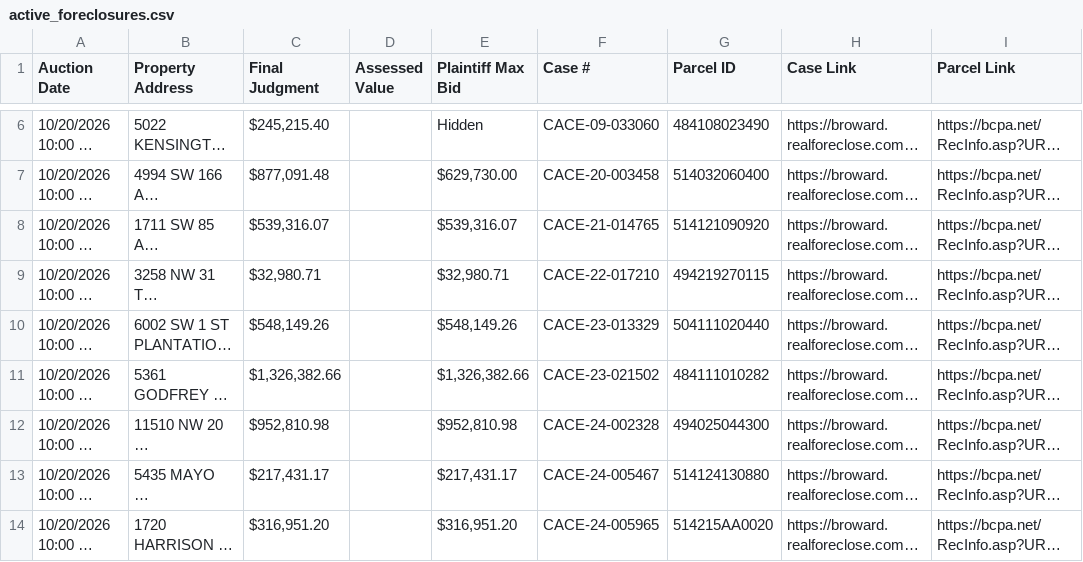
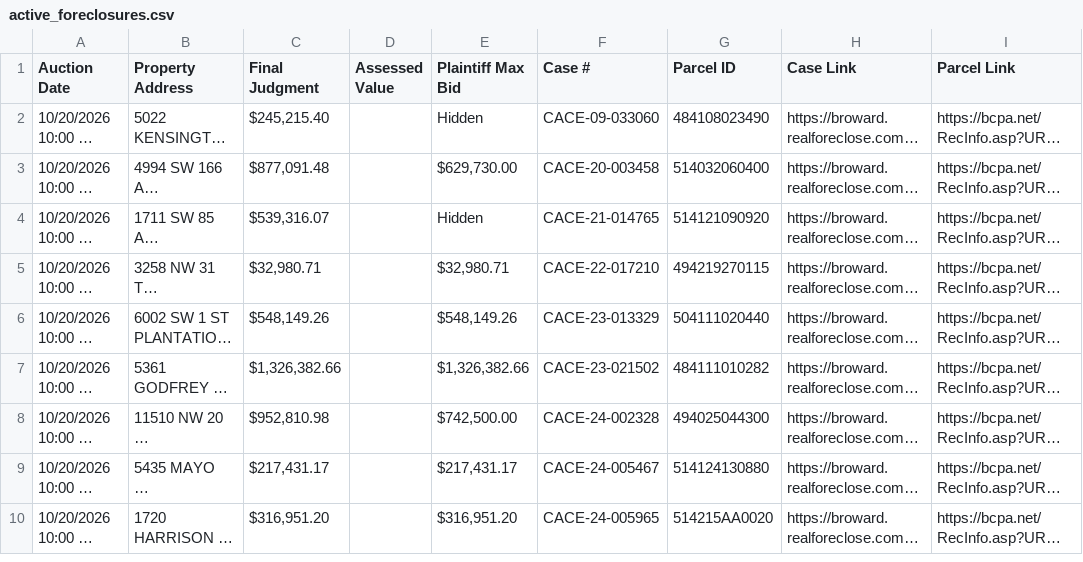
Before and after one commit to figlesias7/realforeclose-broward, a CSV file: data/active_foreclosures.csv, drawn as a sheet; only a part is shown, gaps mark what is left out; long unchanged cells end in …; addresses are those after the commit; the diff covers the shown part only; the diff names each change by its address in the sheet, - before the commit and + after, or states it on an @@ line.

```diff
--- a/data/active_foreclosures.csv
+++ b/data/active_foreclosures.csv
-E4 (Plaintiff Max Bid): $539,316.07
+E4 (Plaintiff Max Bid): Hidden
-E8 (Plaintiff Max Bid): $952,810.98
+E8 (Plaintiff Max Bid): $742,500.00
```
Also changed, not shown: 9 added rows, 5 removed rows and 21 edited cells elsewhere in this file, data/all_seen.csv, data/event_log.csv, 3 other files.
